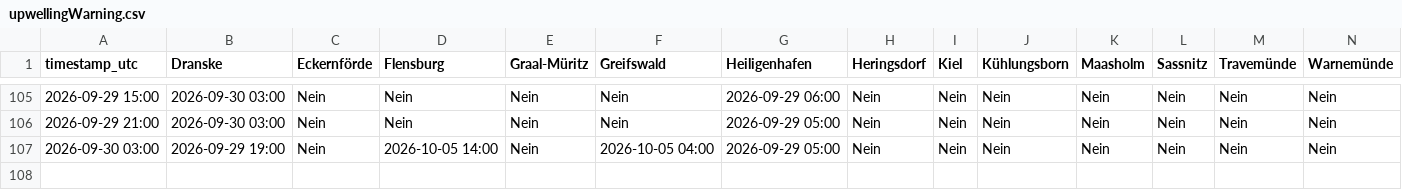
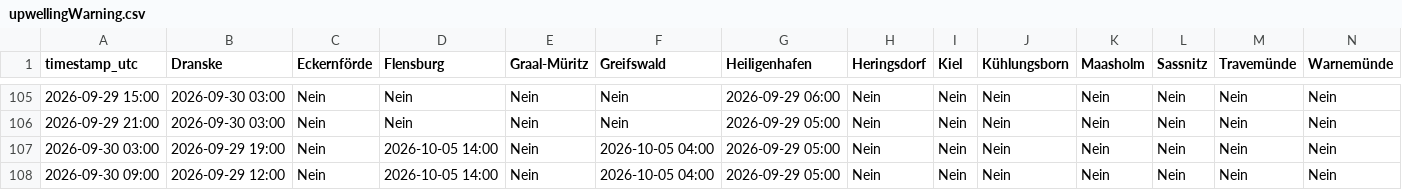
Before and after one commit to sw-of/detectUpwellingBaltic, a CSV file: upwellingWarning.csv, drawn as a sheet; only a part is shown, gaps mark what is left out; rows hold the shown columns only; the diff names each change by its address in the sheet, - before the commit and + after, or states it on an @@ line.

```diff
--- a/upwellingWarning.csv
+++ b/upwellingWarning.csv
+row 108: 2026-09-30 09:00 | 2026-09-29 12:00 | Nein | 2026-10-05 14:00 | Nein | 2026-10-05 04:00 | 2026-09-29 05:00 | Nein | Nein | Nein | Nein | Nein | Nein | Nein
```
Also changed, not shown: archive/dranske/status_log.csv, archive/flensburg/status_log.csv, 28 other files.
